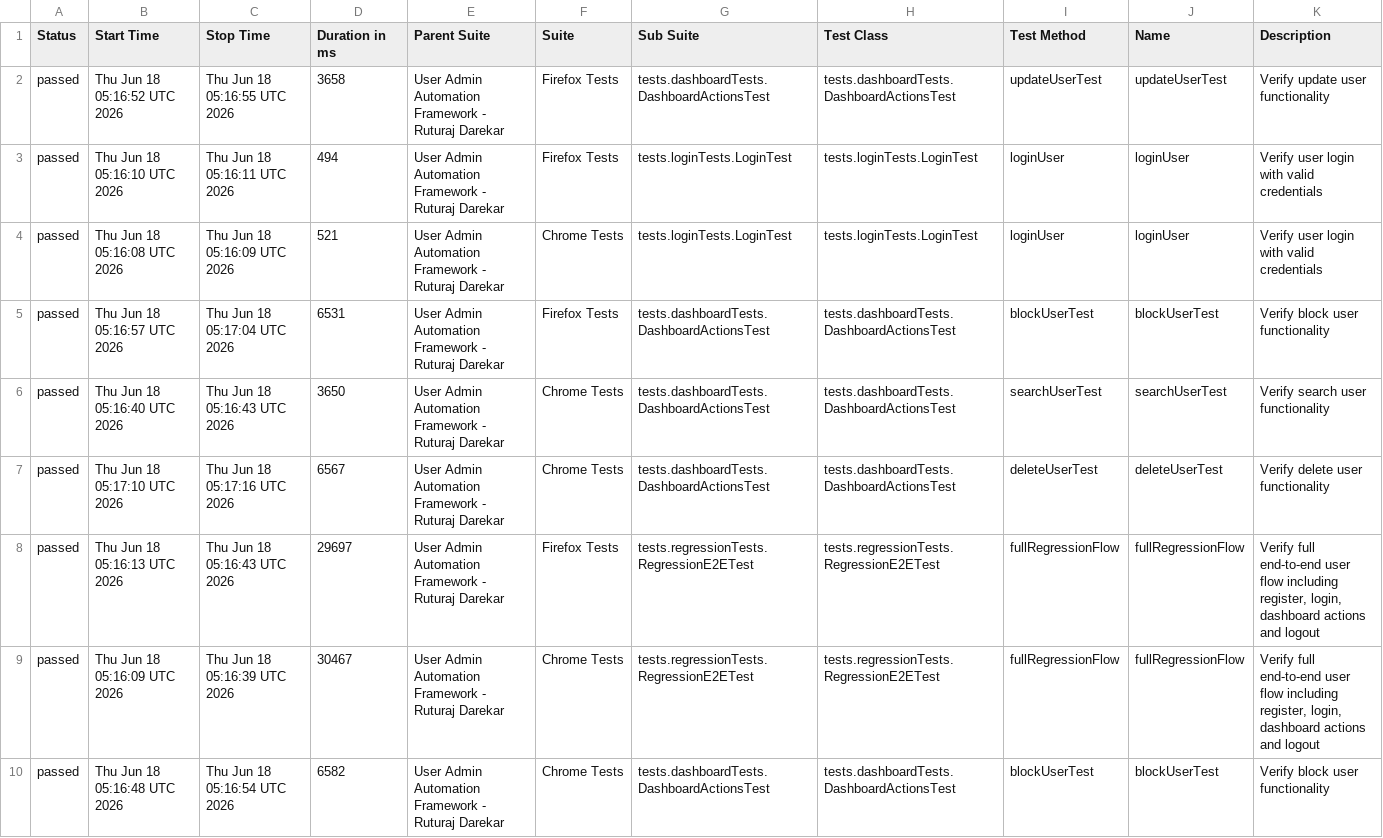
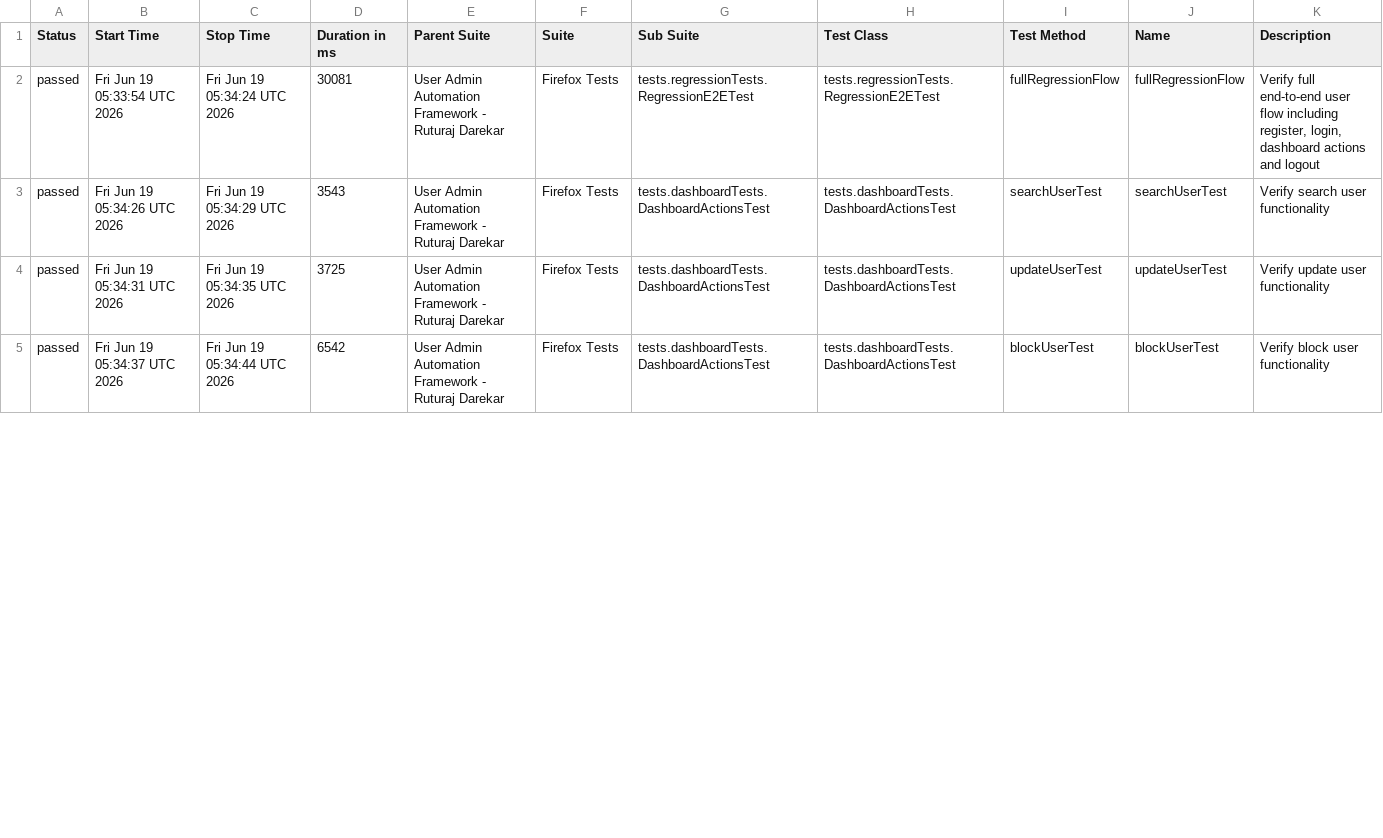
Before and after one commit to Ruturaj0861/user-admin-automation, a CSV file: data/suites.csv, drawn as a sheet; only a part is shown; the diff covers the shown part only.

```diff
--- a/data/suites.csv
+++ b/data/suites.csv
@@ -1,10 +1,5 @@
 "Status","Start Time","Stop Time","Duration in ms","Parent Suite","Suite","Sub Suite","Test Class","Test Method","Name","Description"
-"passed","Thu Jun 18 05:16:52 UTC 2026","Thu Jun 18 05:16:55 UTC 2026","3658","User Admin Automation Framework - Ruturaj Darekar","Firefox Tests","tests.dashboardTests.DashboardActionsTest","tests.dashboardTests.DashboardActionsTest","updateUserTest","updateUserTest","Verify update user functionality"
-"passed","Thu Jun 18 05:16:10 UTC 2026","Thu Jun 18 05:16:11 UTC 2026","494","User Admin Automation Framework - Ruturaj Darekar","Firefox Tests","tests.loginTests.LoginTest","tests.loginTests.LoginTest","loginUser","loginUser","Verify user login with valid credentials"
-"passed","Thu Jun 18 05:16:08 UTC 2026","Thu Jun 18 05:16:09 UTC 2026","521","User Admin Automation Framework - Ruturaj Darekar","Chrome Tests","tests.loginTests.LoginTest","tests.loginTests.LoginTest","loginUser","loginUser","Verify user login with valid credentials"
-"passed","Thu Jun 18 05:16:57 UTC 2026","Thu Jun 18 05:17:04 UTC 2026","6531","User Admin Automation Framework - Ruturaj Darekar","Firefox Tests","tests.dashboardTests.DashboardActionsTest","tests.dashboardTests.DashboardActionsTest","blockUserTest","blockUserTest","Verify block user functionality"
-"passed","Thu Jun 18 05:16:40 UTC 2026","Thu Jun 18 05:16:43 UTC 2026","3650","User Admin Automation Framework - Ruturaj Darekar","Chrome Tests","tests.dashboardTests.DashboardActionsTest","tests.dashboardTests.DashboardActionsTest","searchUserTest","searchUserTest","Verify search user functionality"
-"passed","Thu Jun 18 05:17:10 UTC 2026","Thu Jun 18 05:17:16 UTC 2026","6567","User Admin Automation Framework - Ruturaj Darekar","Chrome Tests","tests.dashboardTests.DashboardActionsTest","tests.dashboardTests.DashboardActionsTest","deleteUserTest","deleteUserTest","Verify delete user functionality"
-"passed","Thu Jun 18 05:16:13 UTC 2026","Thu Jun 18 05:16:43 UTC 2026","29697","User Admin Automation Framework - Ruturaj Darekar","Firefox Tests","tests.regressionTests.RegressionE2ETest","tests.regressionTests.RegressionE2ETest","fullRegressionFlow","fullRegressionFlow","Verify full end-to-end user flow including register, login, dashboard actions and logout"
-"passed","Thu Jun 18 05:16:09 UTC 2026","Thu Jun 18 05:16:39 UTC 2026","30467","User Admin Automation Framework - Ruturaj Darekar","Chrome Tests","tests.regressionTests.RegressionE2ETest","tests.regressionTests.RegressionE2ETest","fullRegressionFlow","fullRegressionFlow","Verify full end-to-end user flow including register, login, dashboard actions and logout"
-"passed","Thu Jun 18 05:16:48 UTC 2026","Thu Jun 18 05:16:54 UTC 2026","6582","User Admin Automation Framework - Ruturaj Darekar","Chrome Tests","tests.dashboardTests.DashboardActionsTest","tests.dashboardTests.DashboardActionsTest","blockUserTest","blockUserTest","Verify block user functionality"
+"passed","Fri Jun 19 05:33:54 UTC 2026","Fri Jun 19 05:34:24 UTC 2026","30081","User Admin Automation Framework - Ruturaj Darekar","Firefox Tests","tests.regressionTests.RegressionE2ETest","tests.regressionTests.RegressionE2ETest","fullRegressionFlow","fullRegressionFlow","Verify full end-to-end user flow including register, login, dashboard actions and logout"
+"passed","Fri Jun 19 05:34:26 UTC 2026","Fri Jun 19 05:34:29 UTC 2026","3543","User Admin Automation Framework - Ruturaj Darekar","Firefox Tests","tests.dashboardTests.DashboardActionsTest","tests.dashboardTests.DashboardActionsTest","searchUserTest","searchUserTest","Verify search user functionality"
+"passed","Fri Jun 19 05:34:31 UTC 2026","Fri Jun 19 05:34:35 UTC 2026","3725","User Admin Automation Framework - Ruturaj Darekar","Firefox Tests","tests.dashboardTests.DashboardActionsTest","tests.dashboardTests.DashboardActionsTest","updateUserTest","updateUserTest","Verify update user functionality"
+"passed","Fri Jun 19 05:34:37 UTC 2026","Fri Jun 19 05:34:44 UTC 2026","6542","User Admin Automation Framework - Ruturaj Darekar","Firefox Tests","tests.dashboardTests.DashboardActionsTest","tests.dashboardTests.DashboardActionsTest","blockUserTest","blockUserTest","Verify block user functionality"
```
Also changed, not shown: 5 added rows and 50 edited cells elsewhere in this file, data/behaviors.csv, 54 other files.
